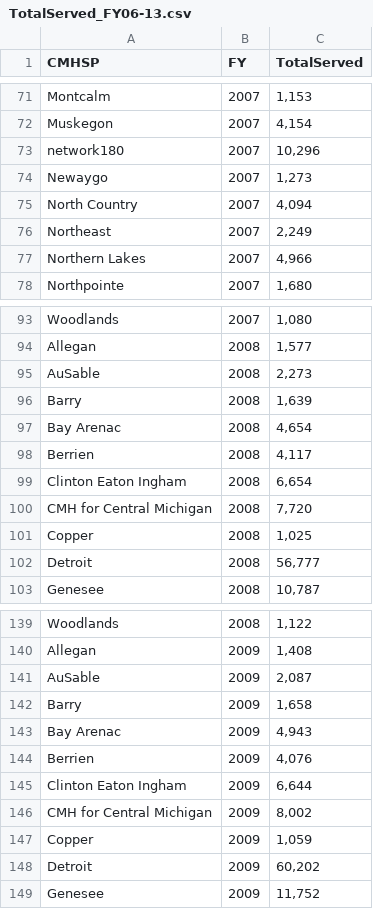
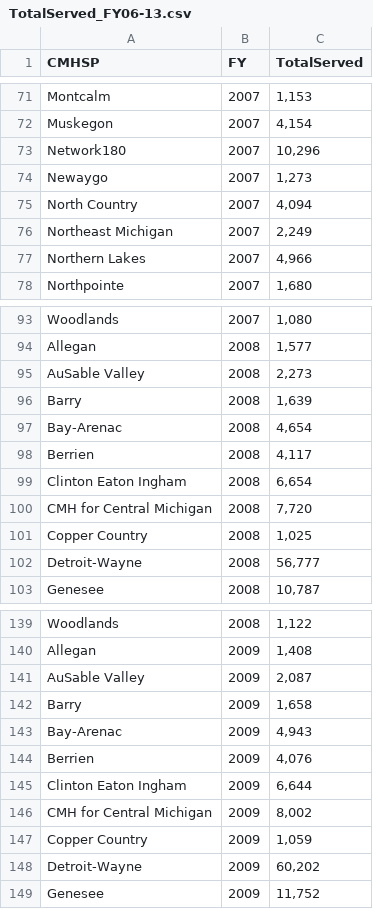
Before and after one commit to TBDSolutions/open404, a CSV file: data/TotalServed_FY06-13.csv, drawn as a sheet; only a part is shown, gaps mark what is left out; the diff covers the shown part only.

```diff
--- a/data/TotalServed_FY06-13.csv
+++ b/data/TotalServed_FY06-13.csv
@@ -73 +73 @@ Muskegon,2007," 4,154 ",,,,,,,
-network180,2007," 10,296 ",,,,,,,
+Network180,2007,"10,296"
@@ -76 +76 @@ North Country,2007," 4,094 ",,,,,,,
-Northeast,2007," 2,249 ",,,,,,,
+Northeast Michigan,2007,"2,249"
@@ -95 +95 @@ Allegan,2008," 1,577 ",,,,,,,
-AuSable,2008," 2,273 ",,,,,,,
+AuSable Valley,2008,"2,273"
@@ -97 +97 @@ Barry,2008," 1,639 ",,,,,,,
-Bay Arenac,2008," 4,654 ",,,,,,,
+Bay-Arenac,2008,"4,654"
@@ -101,2 +101,2 @@ CMH for Central Michigan,2008," 7,720 ",,,,,,,
-Copper,2008," 1,025 ",,,,,,,
-Detroit,2008," 56,777 ",,,,,,,
+Copper Country,2008,"1,025"
+Detroit-Wayne,2008,"56,777"
@@ -141 +141 @@ Allegan,2009," 1,408 ",,,,,,,
-AuSable,2009," 2,087 ",,,,,,,
+AuSable Valley,2009,"2,087"
@@ -143 +143 @@ Barry,2009," 1,658 ",,,,,,,
-Bay Arenac,2009," 4,943 ",,,,,,,
+Bay-Arenac,2009,"4,943"
@@ -147,2 +147,2 @@ CMH for Central Michigan,2009," 8,002 ",,,,,,,
-Copper,2009," 1,059 ",,,,,,,
-Detroit,2009," 60,202 ",,,,,,,
+Copper Country,2009,"1,059"
+Detroit-Wayne,2009,"60,202"
```
Also changed, not shown: 38 edited cells elsewhere in this file, 5 other files.
